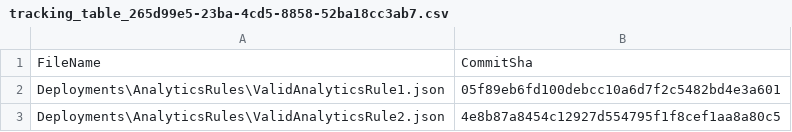
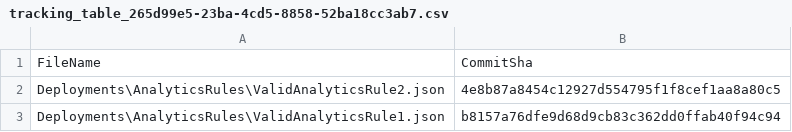
Before and after one commit to aaroncorreya/SmartTrackingScriptDev, a CSV file: .github/workflows/.sentinel/tracking_table_265d99e5-23ba-4cd5-8858-52ba18cc3ab7.csv, drawn as a sheet.

```diff
--- a/.github/workflows/.sentinel/tracking_table_265d99e5-23ba-4cd5-8858-52ba18cc3ab7.csv
+++ b/.github/workflows/.sentinel/tracking_table_265d99e5-23ba-4cd5-8858-52ba18cc3ab7.csv
@@ -1,3 +1,3 @@
 FileName, CommitSha
-Deployments\AnalyticsRules\ValidAnalyticsRule1.json,05f89eb6fd100debcc10a6d7f2c5482bd4e3a601
 Deployments\AnalyticsRules\ValidAnalyticsRule2.json,4e8b87a8454c12927d554795f1f8cef1aa8a80c5
+Deployments\AnalyticsRules\ValidAnalyticsRule1.json,b8157a76dfe9d68d9cb83c362dd0ffab40f94c94
```
